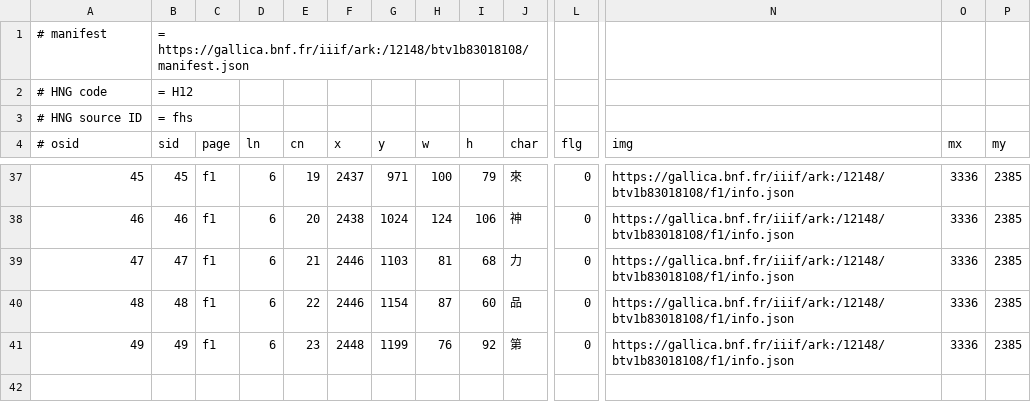
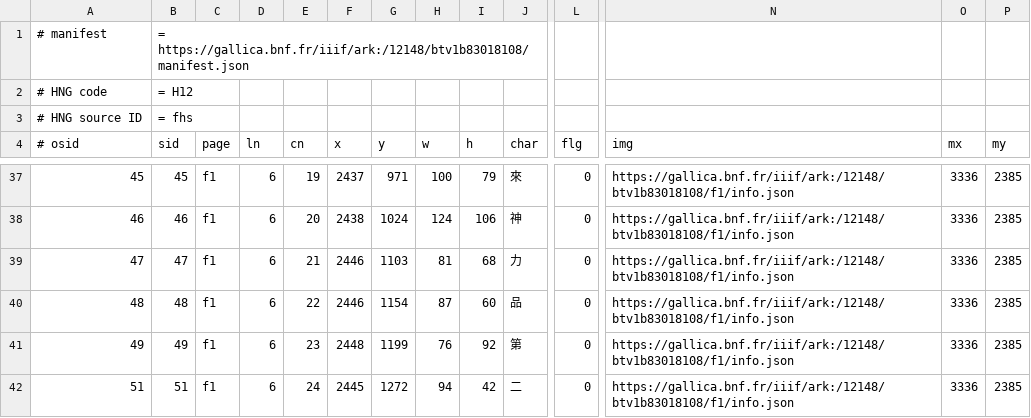
Before and after one commit to chise/hng-kiridashi-data, a TSV file: H12_fhs_P2195.tsv, drawn as a sheet; only a part is shown, gaps mark what is left out; rows hold the shown columns only; the diff names each change by its address in the sheet, - before the commit and + after, or states it on an @@ line.

Commit message:
([51] f1/6-24: (2445,1272)+94+42 (二)): add [via Kiridashi-kun]

```diff
--- a/H12_fhs_P2195.tsv
+++ b/H12_fhs_P2195.tsv
+row 42: 51 | 51 | f1 | 6 | 24 | 2445 | 1272 | 94 | 42 | 二 | 0 | https://gallica.bnf.fr/iiif/ark:/12148/btv1b83018108/f1/info.json | 3336 | 2385
```
